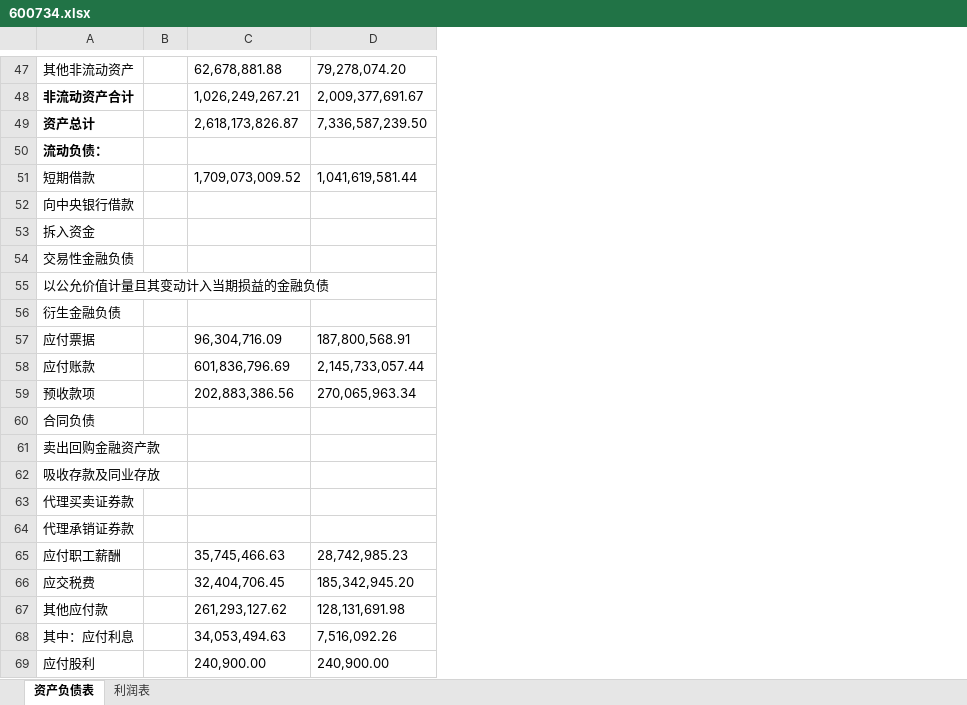
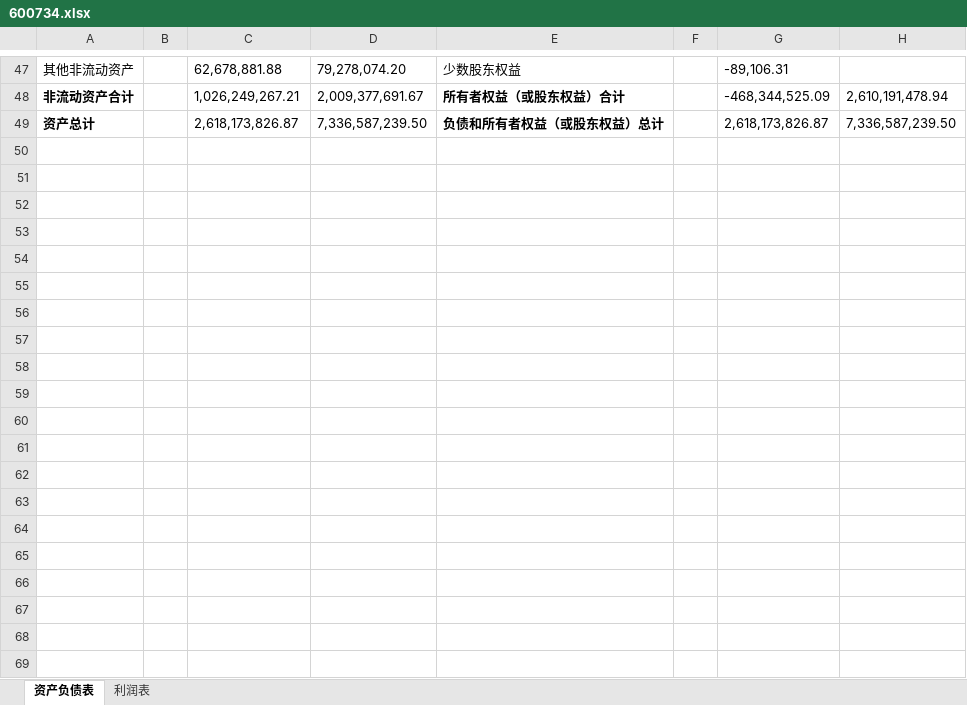
Before and after one commit to minkolee/PythonWithOpenpyxl, an Excel workbook: 600734.xlsx, sheet 资产负债表, drawn as a sheet; only a part is shown, gaps mark what is left out; values as stored, in another font and other column widths than the file's, no borders; removed rows and columns are numbered as before the commit, all else as after; the diff covers the shown part only; the diff names each change by its address in the sheet, - before the commit and + after, or states it on an @@ line.

```diff
--- a/600734.xlsx (sheet 资产负债表)
+++ b/600734.xlsx (sheet 资产负债表)
+column E, rows 47-49: 少数股东权益 | 所有者权益（或股东权益）合计 | 负债和所有者权益（或股东权益）总计
+column F, empty
+column G, rows 47-49: -89,106.31 | -468,344,525.09 | 2,618,173,826.87
+column H, rows 48-49: 2,610,191,478.94 | 7,336,587,239.50
-row 50: 流动负债：
-row 51: 短期借款 |  | 1,709,073,009.52 | 1,041,619,581.44
-row 52: 向中央银行借款
-row 53: 拆入资金
-row 54: 交易性金融负债
-row 55: 以公允价值计量且其变动计入当期损益的金融负债
-row 56: 衍生金融负债
-row 57: 应付票据 |  | 96,304,716.09 | 187,800,568.91
-row 58: 应付账款 |  | 601,836,796.69 | 2,145,733,057.44
-row 59: 预收款项 |  | 202,883,386.56 | 270,065,963.34
-row 60: 合同负债
-row 61: 卖出回购金融资产款
-row 62: 吸收存款及同业存放
-row 63: 代理买卖证券款
-row 64: 代理承销证券款
-row 65: 应付职工薪酬 |  | 35,745,466.63 | 28,742,985.23
-row 66: 应交税费 |  | 32,404,706.45 | 185,342,945.20
-row 67: 其他应付款 |  | 261,293,127.62 | 128,131,691.98
-row 68: 其中：应付利息 |  | 34,053,494.63 | 7,516,092.26
-row 69: 应付股利 |  | 240,900.00 | 240,900.00
```
Also changed, not shown: 37 removed rows elsewhere in this sheet, sheet 利润表, 3 other files.
